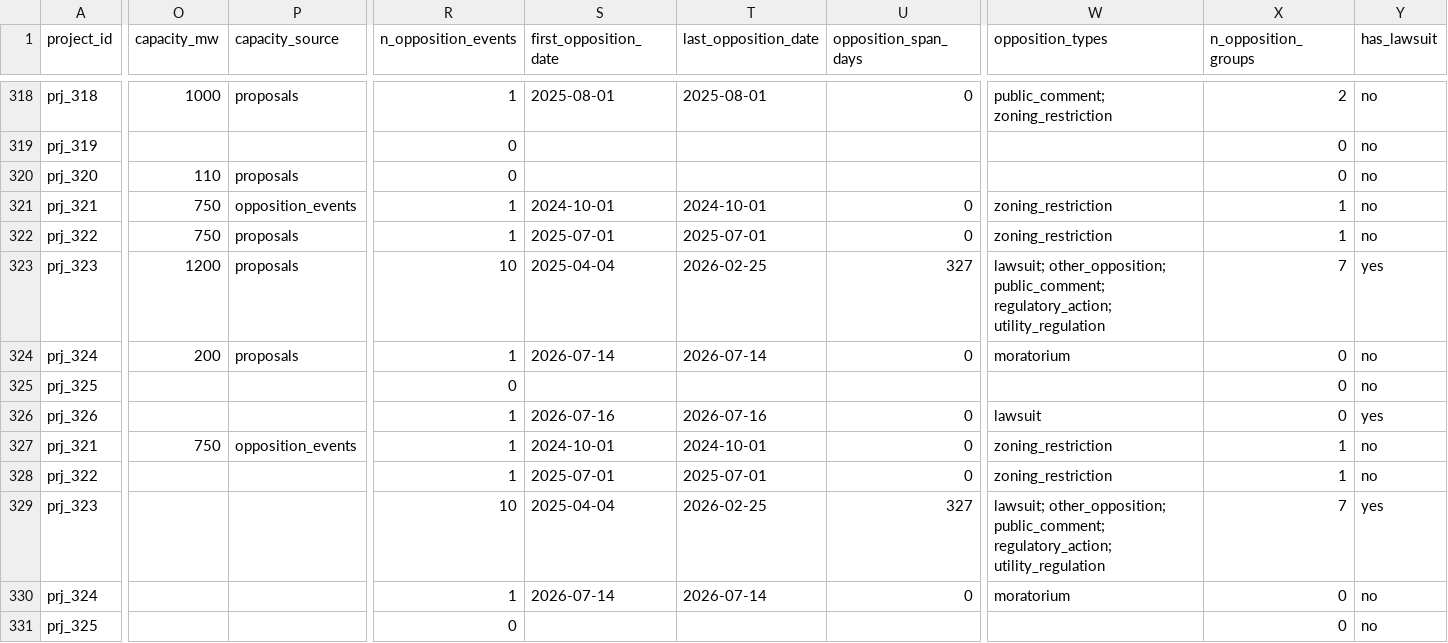
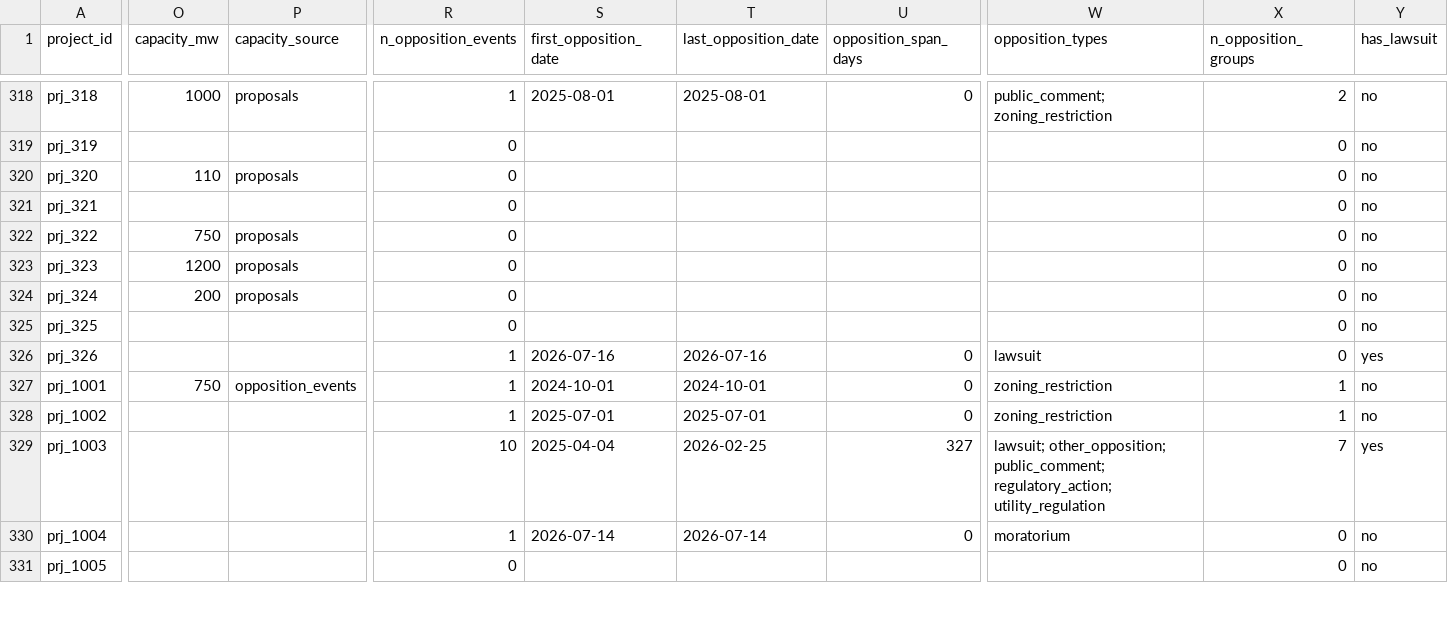
Before and after one commit to pricephillips/data-center-map, a CSV file: data/project_lifecycles.csv, drawn as a sheet; only a part is shown, gaps mark what is left out; the diff covers the shown part only; the diff names each change by its address in the sheet, - before the commit and + after, or states it on an @@ line.

```diff
--- a/data/project_lifecycles.csv
+++ b/data/project_lifecycles.csv
-O321 (capacity_mw): 750
+O321 (capacity_mw): (empty)
-P321 (capacity_source): opposition_events
+P321 (capacity_source): (empty)
-R321:R322 (n_opposition_events): 1
+R321:R322 (n_opposition_events): 0
-S321 (first_opposition_date): 2024-10-01
+S321 (first_opposition_date): (empty)
-T321 (last_opposition_date): 2024-10-01
+T321 (last_opposition_date): (empty)
-U321:U322 (opposition_span_days): 0
+U321:U322 (opposition_span_days): (empty)
-W321:W322 (opposition_types): zoning_restriction
+W321:W322 (opposition_types): (empty)
-X321:X322 (n_opposition_groups): 1
+X321:X322 (n_opposition_groups): 0
-S322 (first_opposition_date): 2025-07-01
+S322 (first_opposition_date): (empty)
-T322 (last_opposition_date): 2025-07-01
+T322 (last_opposition_date): (empty)
-R323 (n_opposition_events): 10
+R323 (n_opposition_events): 0
-S323 (first_opposition_date): 2025-04-04
+S323 (first_opposition_date): (empty)
-T323 (last_opposition_date): 2026-02-25
+T323 (last_opposition_date): (empty)
-U323 (opposition_span_days): 327
+U323 (opposition_span_days): (empty)
-W323 (opposition_types): lawsuit; other_opposition; public_comment; regulatory_action; utility_regulation
+W323 (opposition_types): (empty)
-X323 (n_opposition_groups): 7
+X323 (n_opposition_groups): 0
-Y323 (has_lawsuit): yes
+Y323 (has_lawsuit): no
-R324 (n_opposition_events): 1
+R324 (n_opposition_events): 0
-S324 (first_opposition_date): 2026-07-14
+S324 (first_opposition_date): (empty)
-T324 (last_opposition_date): 2026-07-14
+T324 (last_opposition_date): (empty)
-U324 (opposition_span_days): 0
+U324 (opposition_span_days): (empty)
-W324 (opposition_types): moratorium
+W324 (opposition_types): (empty)
-A327 (project_id): prj_321
+A327 (project_id): prj_1001
-A328 (project_id): prj_322
+A328 (project_id): prj_1002
-A329 (project_id): prj_323
+A329 (project_id): prj_1003
-A330 (project_id): prj_324
+A330 (project_id): prj_1004
-A331 (project_id): prj_325
+A331 (project_id): prj_1005
```
Also changed, not shown: 14 edited cells elsewhere in this file, data/decision_date_worklist.csv, data/matched_controls.csv, 18 other files.
